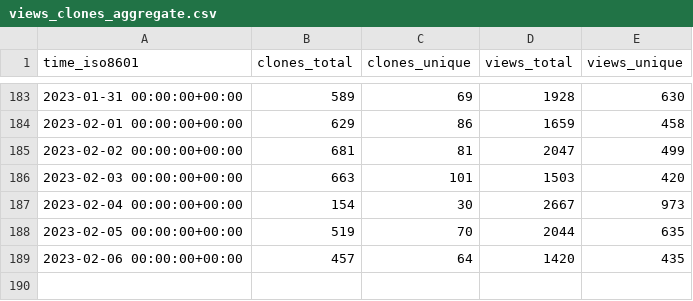
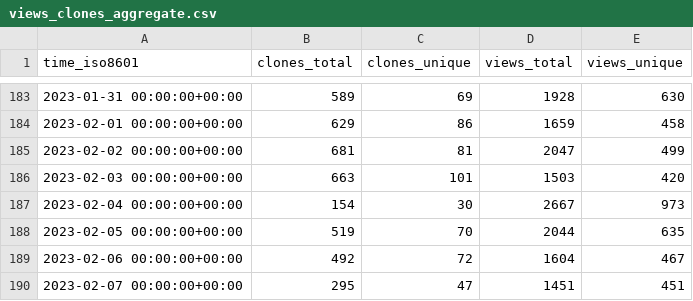
Before and after one commit to twitsforbrains/immich, a CSV file: immich-app/immich/ghrs-data/views_clones_aggregate.csv, drawn as a sheet; only a part is shown, gaps mark what is left out.

```diff
--- a/immich-app/immich/ghrs-data/views_clones_aggregate.csv
+++ b/immich-app/immich/ghrs-data/views_clones_aggregate.csv
@@ -188,2 +188,3 @@ time_iso8601,clones_total,clones_unique,views_total,views_unique
 2023-02-05 00:00:00+00:00,519,70,2044,635
-2023-02-06 00:00:00+00:00,457,64,1420,435
+2023-02-06 00:00:00+00:00,492,72,1604,467
+2023-02-07 00:00:00+00:00,295,47,1451,451
```
Also changed, not shown: 1 other file.
